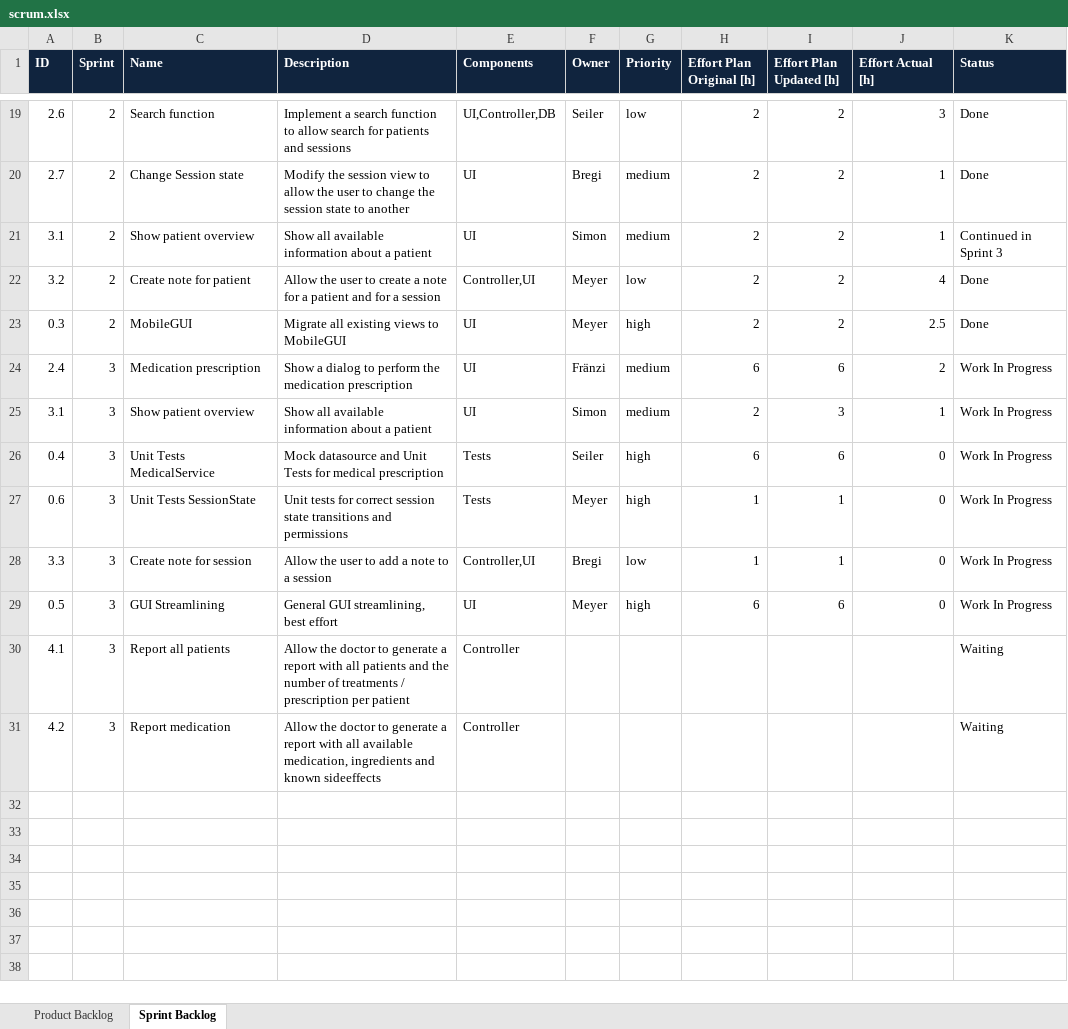
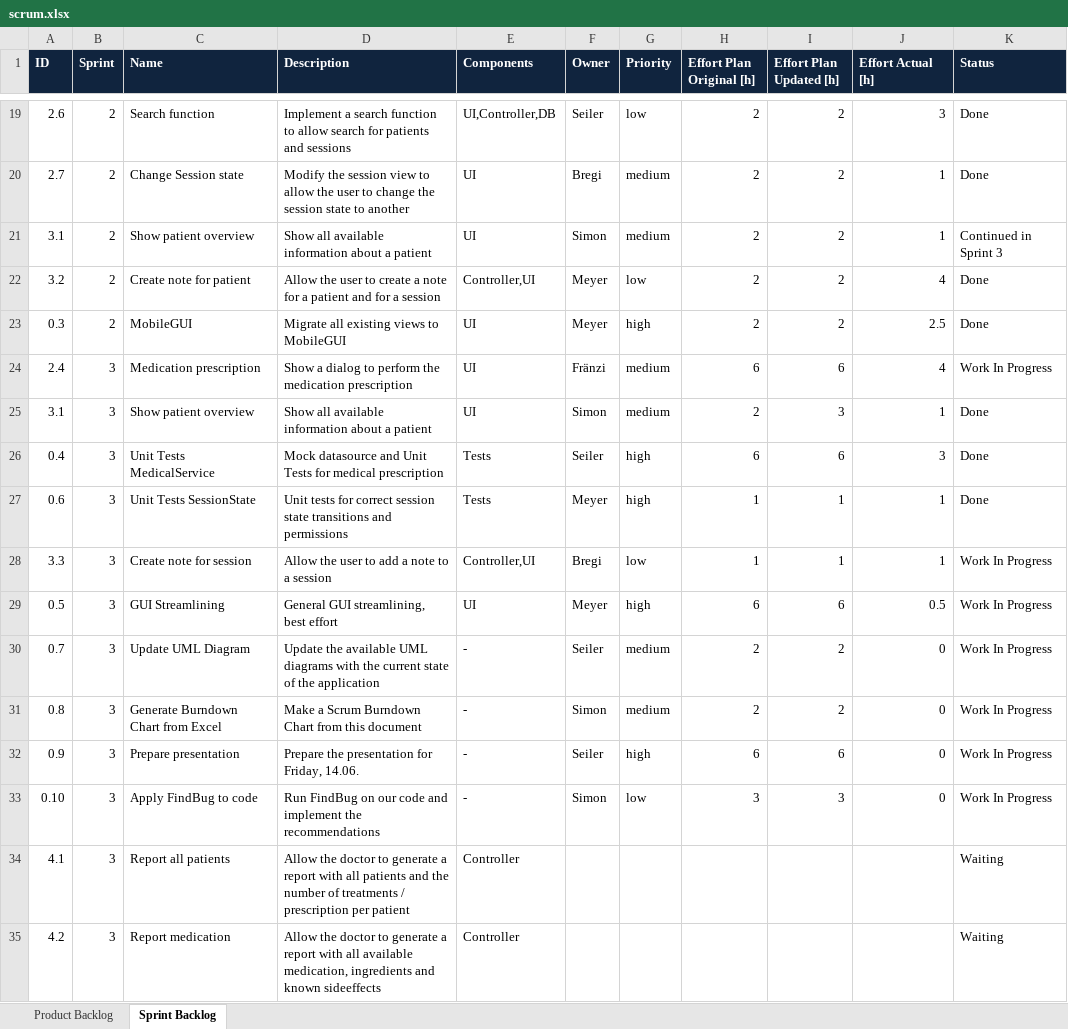
Before and after one commit to simonkrenger/ch.bfh.bti7081.s2013.pink, an Excel workbook: Project Pink/doc/scrum/scrum.xlsx, sheet Sprint Backlog, drawn as a sheet; only a part is shown, gaps mark what is left out; values as stored, in another font and other column widths than the file's, no borders; the diff names each change by its address in the sheet, - before the commit and + after, or states it on an @@ line.

Commit message:
Updated scrum document

```diff
--- a/Project Pink/doc/scrum/scrum.xlsx (sheet Sprint Backlog)
+++ b/Project Pink/doc/scrum/scrum.xlsx (sheet Sprint Backlog)
-J24 (Effort Actual [h]): 2
+J24 (Effort Actual [h]): 4
-K25:K27 (Status): Work In Progress
+K25:K27 (Status): Done
-J26 (Effort Actual [h]): 0
+J26 (Effort Actual [h]): 3
-J27:J28 (Effort Actual [h]): 0
+J27:J28 (Effort Actual [h]): 1
-J29 (Effort Actual [h]): 0
+J29 (Effort Actual [h]): 0.5
+row 30: 0.7 | 3 | Update UML Diagram | Update the available UML diagrams with the current state of the application | - | Seiler | medium | 2 | 2 | 0 | Work In Progress
+row 31: 0.8 | 3 | Generate Burndown Chart from Excel | Make a Scrum Burndown Chart from this document | - | Simon | medium | 2 | 2 | 0 | Work In Progress
+row 32: 0.9 | 3 | Prepare presentation | Prepare the presentation for Friday, 14.06. | - | Seiler | high | 6 | 6 | 0 | Work In Progress
+row 33: 0.10 | 3 | Apply FindBug to code | Run FindBug on our code and implement the recommendations | - | Simon | low | 3 | 3 | 0 | Work In Progress
```
